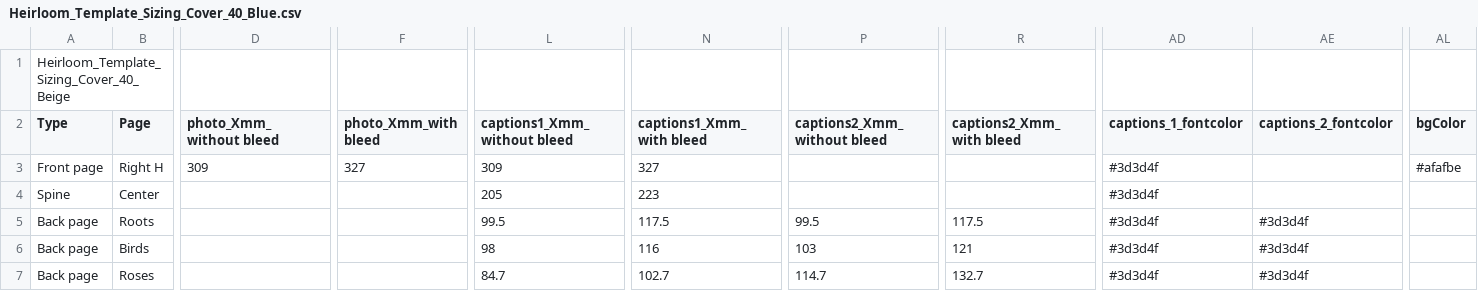
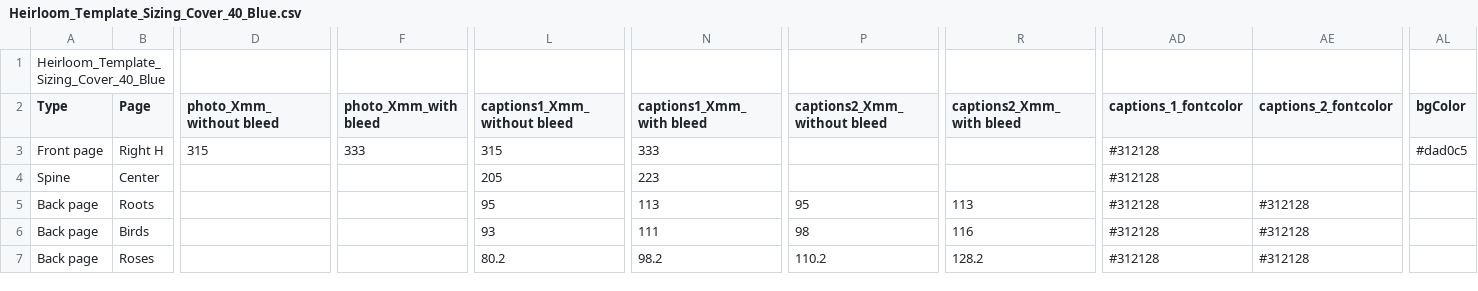
Before and after one commit to aevia-design/aevia-test, a CSV file: assets/Template_Heirloom/Blue/Heirloom_Template_Sizing_Cover_40_Blue.csv, drawn as a sheet; only a part is shown, gaps mark what is left out; the diff names each change by its address in the sheet, - before the commit and + after, or states it on an @@ line.

```diff
--- a/assets/Template_Heirloom/Blue/Heirloom_Template_Sizing_Cover_40_Blue.csv
+++ b/assets/Template_Heirloom/Blue/Heirloom_Template_Sizing_Cover_40_Blue.csv
-A1 (Type): Heirloom_Template_Sizing_Cover_40_Beige
+A1 (Type): Heirloom_Template_Sizing_Cover_40_Blue
-D3 (photo_Xmm_without bleed): 309
+D3 (photo_Xmm_without bleed): 315
-F3 (photo_Xmm_with bleed): 327
+F3 (photo_Xmm_with bleed): 333
-L3 (captions1_Xmm_without bleed): 309
+L3 (captions1_Xmm_without bleed): 315
-N3 (captions1_Xmm_with bleed): 327
+N3 (captions1_Xmm_with bleed): 333
-AD3:AD7 (captions_1_fontcolor): #3d3d4f
+AD3:AD7 (captions_1_fontcolor): #312128
-AL3 (bgColor): #afafbe
+AL3 (bgColor): #dad0c5
-L5 (captions1_Xmm_without bleed): 99.5
+L5 (captions1_Xmm_without bleed): 95
-N5 (captions1_Xmm_with bleed): 117.5
+N5 (captions1_Xmm_with bleed): 113
-P5 (captions2_Xmm_without bleed): 99.5
+P5 (captions2_Xmm_without bleed): 95
-R5 (captions2_Xmm_with bleed): 117.5
+R5 (captions2_Xmm_with bleed): 113
-AE5:AE7 (captions_2_fontcolor): #3d3d4f
+AE5:AE7 (captions_2_fontcolor): #312128
-L6 (captions1_Xmm_without bleed): 98
+L6 (captions1_Xmm_without bleed): 93
-N6 (captions1_Xmm_with bleed): 116
+N6 (captions1_Xmm_with bleed): 111
-P6 (captions2_Xmm_without bleed): 103
+P6 (captions2_Xmm_without bleed): 98
-R6 (captions2_Xmm_with bleed): 121
+R6 (captions2_Xmm_with bleed): 116
-L7 (captions1_Xmm_without bleed): 84.7
+L7 (captions1_Xmm_without bleed): 80.2
-N7 (captions1_Xmm_with bleed): 102.7
+N7 (captions1_Xmm_with bleed): 98.2
-P7 (captions2_Xmm_without bleed): 114.7
+P7 (captions2_Xmm_without bleed): 110.2
-R7 (captions2_Xmm_with bleed): 132.7
+R7 (captions2_Xmm_with bleed): 128.2
```
Also changed, not shown: assets/Template_Heirloom/Brown/Heirloom_Template_Sizing_Cover_40_Brown.csv, assets/Template_Heirloom/Green/Heirloom_Template_Sizing_Cover_40_Green.csv, 12 other files.
